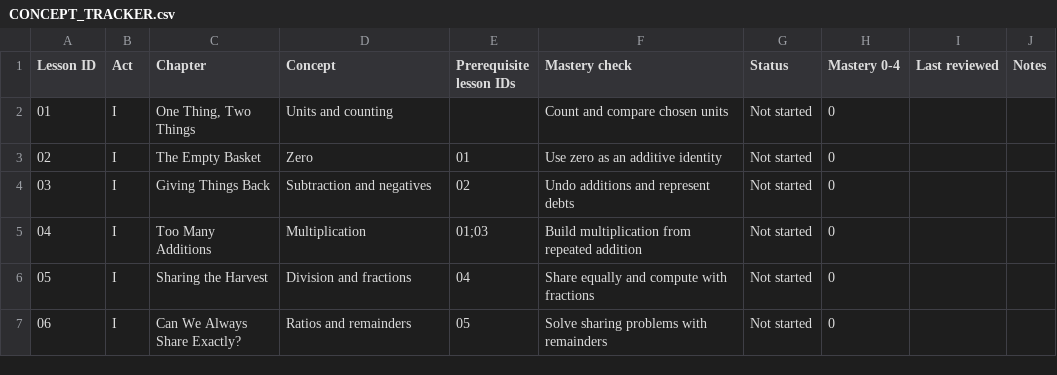
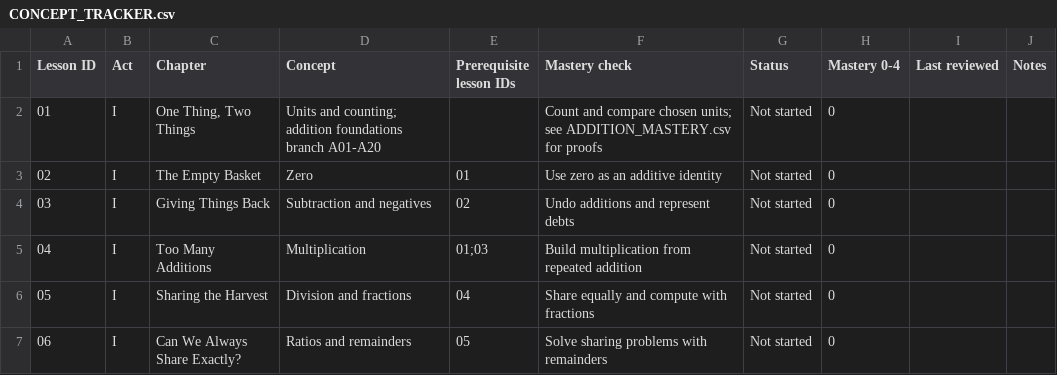
Before and after one commit to immcnotthere/Stranded-with-Numbers, a CSV file: CONCEPT_TRACKER.csv, drawn as a sheet; only a part is shown.

Commit message:
Integrate rigorous addition interlude and its dependency tracking

```diff
--- a/CONCEPT_TRACKER.csv
+++ b/CONCEPT_TRACKER.csv
@@ -1,3 +1,3 @@
 Lesson ID,Act,Chapter,Concept,Prerequisite lesson IDs,Mastery check,Status,Mastery 0-4,Last reviewed,Notes
-"01","I","One Thing, Two Things","Units and counting","","Count and compare chosen units","Not started","0","",""
+"01","I","One Thing, Two Things","Units and counting; addition foundations branch A01-A20","","Count and compare chosen units; see ADDITION_MASTERY.csv for proofs","Not started","0","",""
 "02","I","The Empty Basket","Zero","01","Use zero as an additive identity","Not started","0","",""
```
